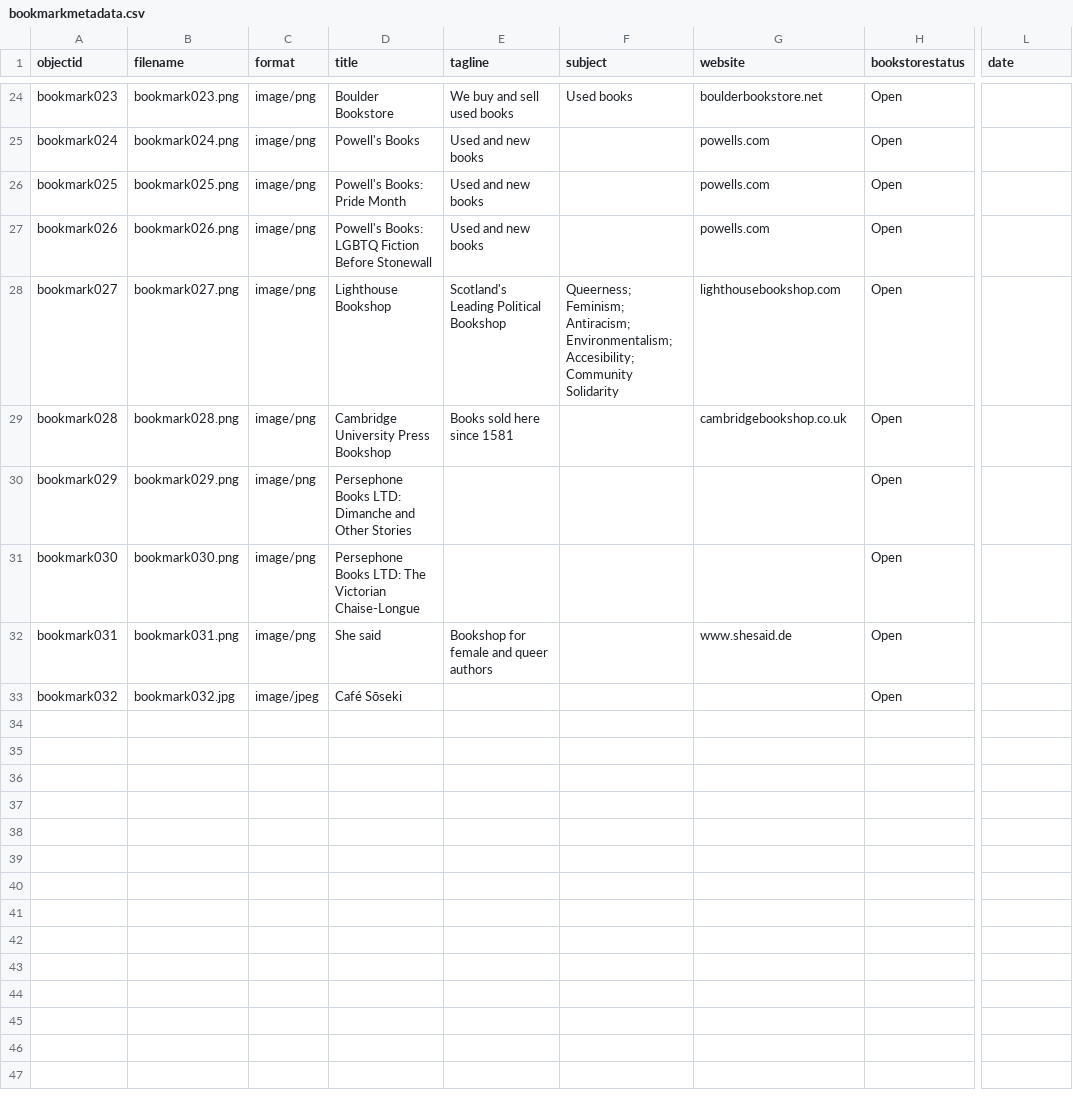
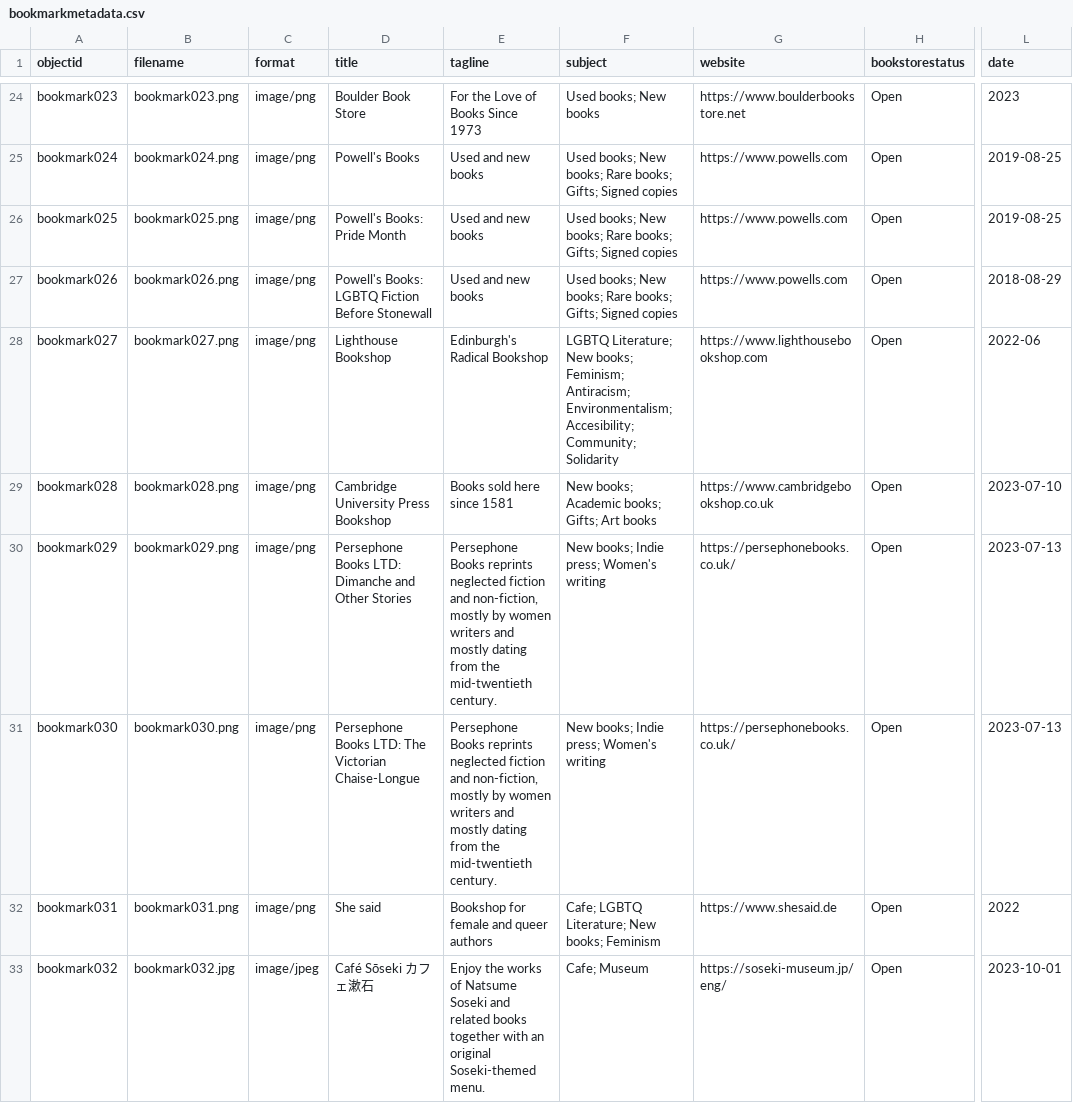
Before and after one commit to erinwalden/bookmarked, a CSV file: _data/bookmarkmetadata.csv, drawn as a sheet; only a part is shown, gaps mark what is left out; the diff covers the shown part only; the diff names each change by its address in the sheet, - before the commit and + after, or states it on an @@ line.

```diff
--- a/_data/bookmarkmetadata.csv
+++ b/_data/bookmarkmetadata.csv
-D24 (title): Boulder Bookstore
+D24 (title): Boulder Book Store
-E24 (tagline): We buy and sell used books
+E24 (tagline): For the Love of Books Since 1973
-F24 (subject): Used books
+F24 (subject): Used books; New books
-G24 (website): boulderbookstore.net
+G24 (website): https://www.boulderbookstore.net
-L24 (date): (empty)
+L24 (date): 2023
-F25:F27 (subject): (empty)
+F25:F27 (subject): Used books; New books; Rare books; Gifts; Signed copies
-G25:G27 (website): powells.com
+G25:G27 (website): https://www.powells.com
-L25:L26 (date): (empty)
+L25:L26 (date): 2019-08-25
-L27 (date): (empty)
+L27 (date): 2018-08-29
-E28 (tagline): Scotland's Leading Political Bookshop
+E28 (tagline): Edinburgh's Radical Bookshop
-F28 (subject): Queerness; Feminism; Antiracism; Environmentalism; Accesibility; Community Solidarity
+F28 (subject): LGBTQ Literature; New books; Feminism; Antiracism; Environmentalism; Accesibility; Community; Solidarity
-G28 (website): lighthousebookshop.com
+G28 (website): https://www.lighthousebookshop.com
-L28 (date): (empty)
+L28 (date): 2022-06
-F29 (subject): (empty)
+F29 (subject): New books; Academic books; Gifts; Art books
-G29 (website): cambridgebookshop.co.uk
+G29 (website): https://www.cambridgebookshop.co.uk
-L29 (date): (empty)
+L29 (date): 2023-07-10
-E30:E31 (tagline): (empty)
+E30:E31 (tagline): Persephone Books reprints neglected fiction and non-fiction, mostly by women writers and mostly dating from the mid-twentieth century.
-F30:F31 (subject): (empty)
+F30:F31 (subject): New books; Indie press; Women's writing
-G30:G31 (website): (empty)
+G30:G31 (website): https://persephonebooks.co.uk/
-L30:L31 (date): (empty)
+L30:L31 (date): 2023-07-13
-F32 (subject): (empty)
+F32 (subject): Cafe; LGBTQ Literature; New books; Feminism
-G32 (website): www.shesaid.de
+G32 (website): https://www.shesaid.de
-L32 (date): (empty)
+L32 (date): 2022
-D33 (title): Café Sōseki
+D33 (title): Café Sōseki カフェ漱石
-E33 (tagline): (empty)
+E33 (tagline): Enjoy the works of Natsume Soseki and related books together with an original Soseki-themed menu.
-F33 (subject): (empty)
+F33 (subject): Cafe; Museum
-G33 (website): (empty)
+G33 (website): https://soseki-museum.jp/eng/
-L33 (date): (empty)
+L33 (date): 2023-10-01
```
Also changed, not shown: 61 edited cells elsewhere in this file.
